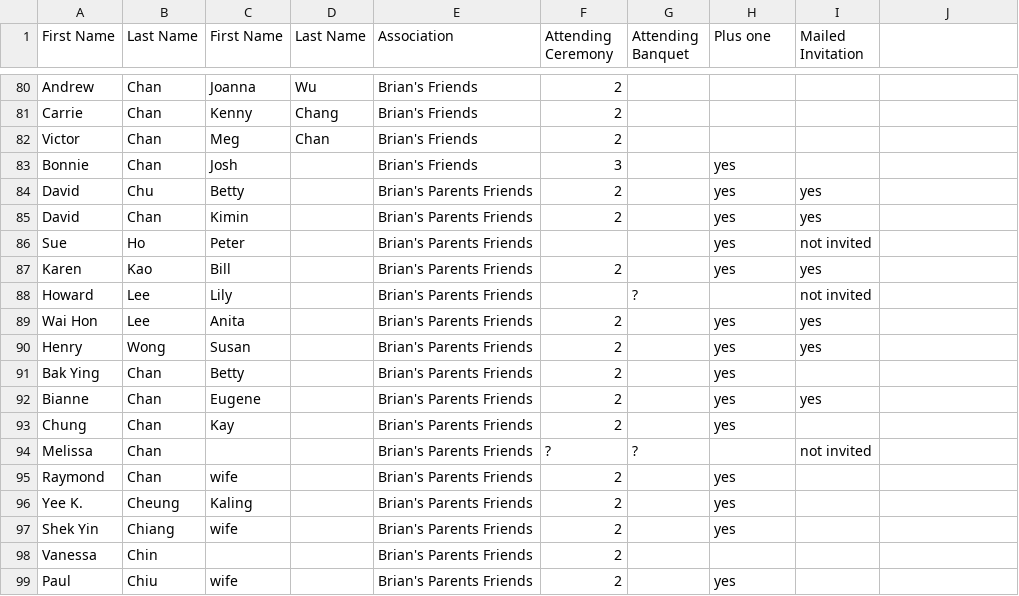
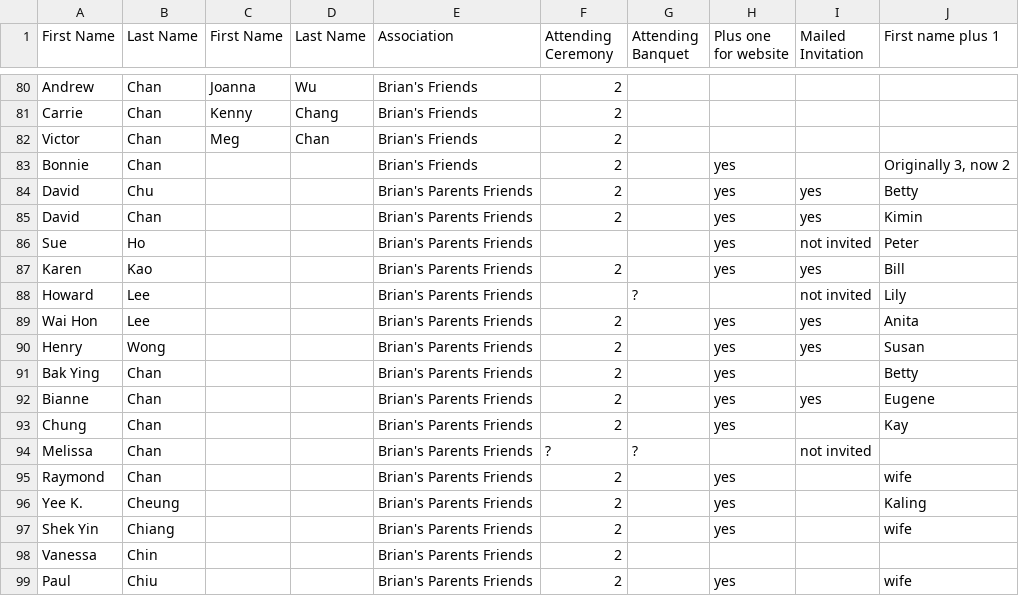
Before and after one commit to GreenRabite/Hong-Brian-Wedding, a CSV file: data/guestlist-raw.csv, drawn as a sheet; only a part is shown, gaps mark what is left out; the diff covers the shown part only.

Commit message:
Updated fnal seed file for guestlist

```diff
--- a/data/guestlist-raw.csv
+++ b/data/guestlist-raw.csv
@@ -1 +1 @@
-First Name,Last Name,First Name,Last Name,Association,Attending Ceremony,Attending Banquet,Plus one,Mailed Invitation,
+First Name,Last Name,First Name,Last Name,Association,Attending Ceremony,Attending Banquet,Plus one for website,Mailed Invitation,First name plus 1
@@ -82,18 +82,18 @@ Carrie,Chan,Kenny,Chang,Brian's Friends,2,,,,
 Victor,Chan,Meg,Chan,Brian's Friends,2,,,,
-Bonnie,Chan,Josh,,Brian's Friends,3,,yes,,
-David,Chu,Betty,,Brian's Parents Friends,2,,yes,yes,
-David,Chan,Kimin,,Brian's Parents Friends,2,,yes,yes,
-Sue,Ho,Peter,,Brian's Parents Friends,,,yes,not invited,
-Karen,Kao,Bill,,Brian's Parents Friends,2,,yes,yes,
-Howard,Lee,Lily,,Brian's Parents Friends,,?,,not invited,
-Wai Hon,Lee,Anita,,Brian's Parents Friends,2,,yes,yes,
-Henry,Wong,Susan,,Brian's Parents Friends,2,,yes,yes,
-Bak Ying,Chan,Betty,,Brian's Parents Friends,2,,yes,,
-Bianne,Chan,Eugene,,Brian's Parents Friends,2,,yes,yes,
-Chung,Chan,Kay,,Brian's Parents Friends,2,,yes,,
+Bonnie,Chan,,,Brian's Friends,2,,yes,,"Originally 3, now 2"
+David,Chu,,,Brian's Parents Friends,2,,yes,yes,Betty
+David,Chan,,,Brian's Parents Friends,2,,yes,yes,Kimin
+Sue,Ho,,,Brian's Parents Friends,,,yes,not invited,Peter
+Karen,Kao,,,Brian's Parents Friends,2,,yes,yes,Bill
+Howard,Lee,,,Brian's Parents Friends,,?,,not invited,Lily
+Wai Hon,Lee,,,Brian's Parents Friends,2,,yes,yes,Anita
+Henry,Wong,,,Brian's Parents Friends,2,,yes,yes,Susan
+Bak Ying,Chan,,,Brian's Parents Friends,2,,yes,,Betty
+Bianne,Chan,,,Brian's Parents Friends,2,,yes,yes,Eugene
+Chung,Chan,,,Brian's Parents Friends,2,,yes,,Kay
 Melissa,Chan,,,Brian's Parents Friends,?,?,,not invited,
-Raymond,Chan,wife,,Brian's Parents Friends,2,,yes,,
-Yee K.,Cheung,Kaling,,Brian's Parents Friends,2,,yes,,
-Shek Yin,Chiang,wife,,Brian's Parents Friends,2,,yes,,
+Raymond,Chan,,,Brian's Parents Friends,2,,yes,,wife
+Yee K.,Cheung,,,Brian's Parents Friends,2,,yes,,Kaling
+Shek Yin,Chiang,,,Brian's Parents Friends,2,,yes,,wife
 Vanessa,Chin,,,Brian's Parents Friends,2,,,,
-Paul,Chiu,wife,,Brian's Parents Friends,2,,yes,,
+Paul,Chiu,,,Brian's Parents Friends,2,,yes,,wife
```
Also changed, not shown: 1 added row and 99 edited cells elsewhere in this file, 4 other files.
